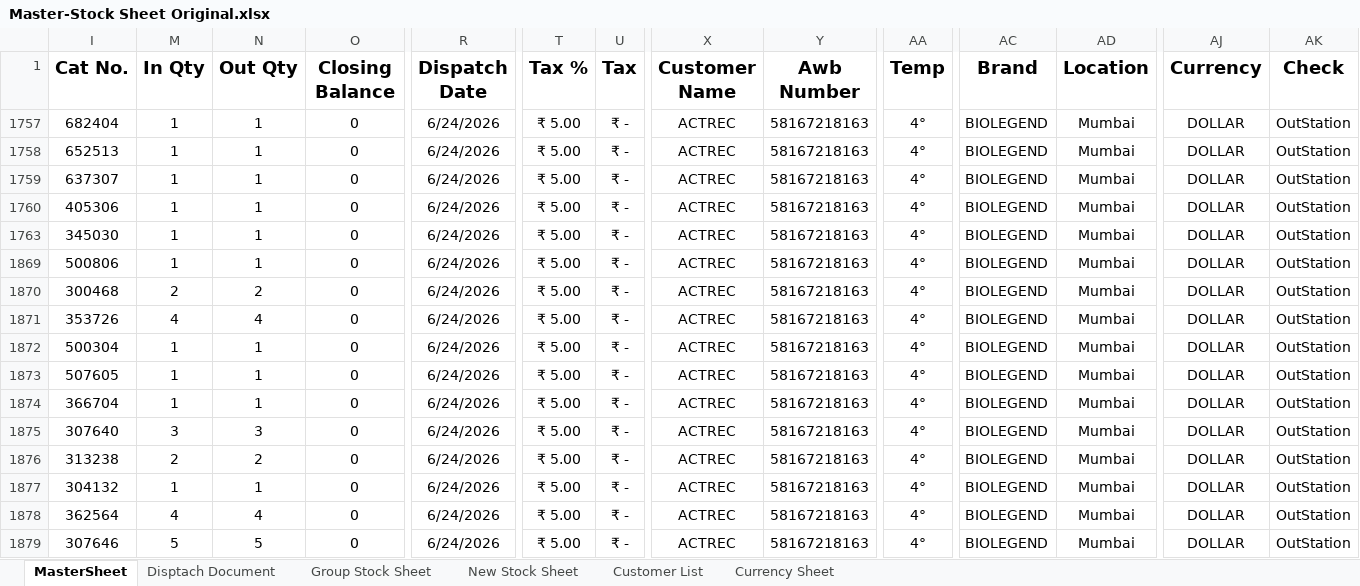
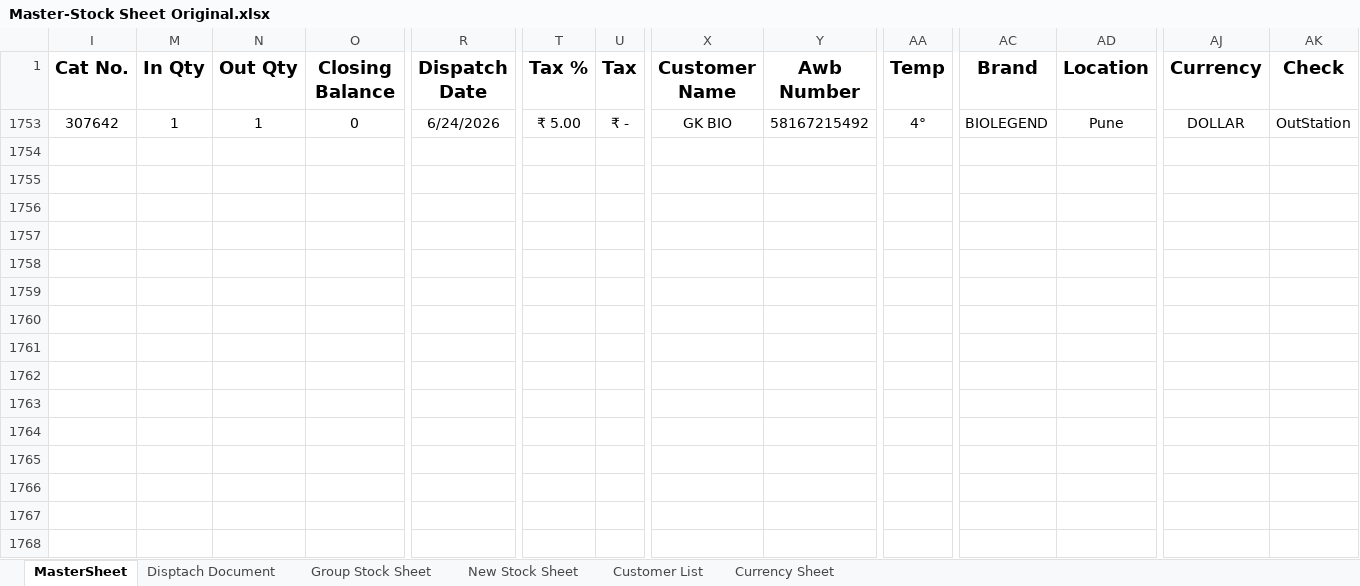
Before and after one commit to logisticsbiogeneindia-sys/BiogeneIndia, an Excel workbook: Master-Stock Sheet Original.xlsx, sheet MasterSheet, drawn as a sheet; only a part is shown, gaps mark what is left out; values as stored, in another font and other column widths than the file's, no borders; conditional formats not drawn; removed rows and columns are numbered as before the commit, all else as after; rows hold the shown columns only; the diff names each change by its address in the sheet, - before the commit and + after, or states it on an @@ line.

Commit message:
Uploaded Mastersheet 26-27.xlsx

```diff
--- a/Master-Stock Sheet Original.xlsx (sheet MasterSheet)
+++ b/Master-Stock Sheet Original.xlsx (sheet MasterSheet)
-I1753 (Cat No.): 682404
+I1753 (Cat No.): 307642
-X1753 (Customer Name): ACTREC
+X1753 (Customer Name): GK BIO
-Y1753 (Awb Number): 58167218163
+Y1753 (Awb Number): 58167215492
-AD1753 (Location): Mumbai
+AD1753 (Location): Pune
-row 1758: 652513 | 1 | 1 | 0 | 6/24/2026 | ₹ 5.00 | ₹ - | ACTREC | 58167218163 | 4° | BIOLEGEND | Mumbai | DOLLAR | OutStation
-row 1759: 637307 | 1 | 1 | 0 | 6/24/2026 | ₹ 5.00 | ₹ - | ACTREC | 58167218163 | 4° | BIOLEGEND | Mumbai | DOLLAR | OutStation
-row 1760: 405306 | 1 | 1 | 0 | 6/24/2026 | ₹ 5.00 | ₹ - | ACTREC | 58167218163 | 4° | BIOLEGEND | Mumbai | DOLLAR | OutStation
-row 1763: 345030 | 1 | 1 | 0 | 6/24/2026 | ₹ 5.00 | ₹ - | ACTREC | 58167218163 | 4° | BIOLEGEND | Mumbai | DOLLAR | OutStation
-row 1869: 500806 | 1 | 1 | 0 | 6/24/2026 | ₹ 5.00 | ₹ - | ACTREC | 58167218163 | 4° | BIOLEGEND | Mumbai | DOLLAR | OutStation
-row 1870: 300468 | 2 | 2 | 0 | 6/24/2026 | ₹ 5.00 | ₹ - | ACTREC | 58167218163 | 4° | BIOLEGEND | Mumbai | DOLLAR | OutStation
-row 1871: 353726 | 4 | 4 | 0 | 6/24/2026 | ₹ 5.00 | ₹ - | ACTREC | 58167218163 | 4° | BIOLEGEND | Mumbai | DOLLAR | OutStation
-row 1872: 500304 | 1 | 1 | 0 | 6/24/2026 | ₹ 5.00 | ₹ - | ACTREC | 58167218163 | 4° | BIOLEGEND | Mumbai | DOLLAR | OutStation
-row 1873: 507605 | 1 | 1 | 0 | 6/24/2026 | ₹ 5.00 | ₹ - | ACTREC | 58167218163 | 4° | BIOLEGEND | Mumbai | DOLLAR | OutStation
-row 1874: 366704 | 1 | 1 | 0 | 6/24/2026 | ₹ 5.00 | ₹ - | ACTREC | 58167218163 | 4° | BIOLEGEND | Mumbai | DOLLAR | OutStation
-row 1875: 307640 | 3 | 3 | 0 | 6/24/2026 | ₹ 5.00 | ₹ - | ACTREC | 58167218163 | 4° | BIOLEGEND | Mumbai | DOLLAR | OutStation
-row 1876: 313238 | 2 | 2 | 0 | 6/24/2026 | ₹ 5.00 | ₹ - | ACTREC | 58167218163 | 4° | BIOLEGEND | Mumbai | DOLLAR | OutStation
-row 1877: 304132 | 1 | 1 | 0 | 6/24/2026 | ₹ 5.00 | ₹ - | ACTREC | 58167218163 | 4° | BIOLEGEND | Mumbai | DOLLAR | OutStation
-row 1878: 362564 | 4 | 4 | 0 | 6/24/2026 | ₹ 5.00 | ₹ - | ACTREC | 58167218163 | 4° | BIOLEGEND | Mumbai | DOLLAR | OutStation
-row 1879: 307646 | 5 | 5 | 0 | 6/24/2026 | ₹ 5.00 | ₹ - | ACTREC | 58167218163 | 4° | BIOLEGEND | Mumbai | DOLLAR | OutStation
```
Also changed, not shown: sheet Group Stock Sheet, sheet New Stock Sheet, formulas that keep their value, hidden cells.
